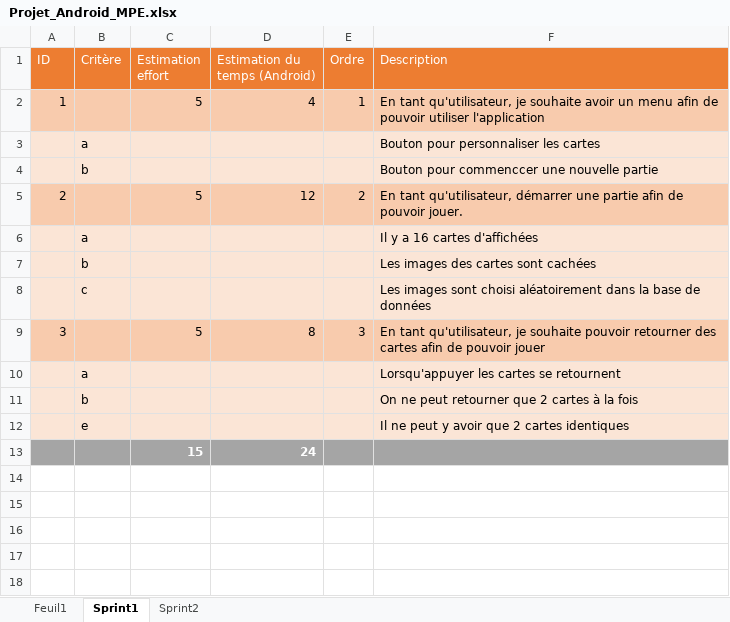
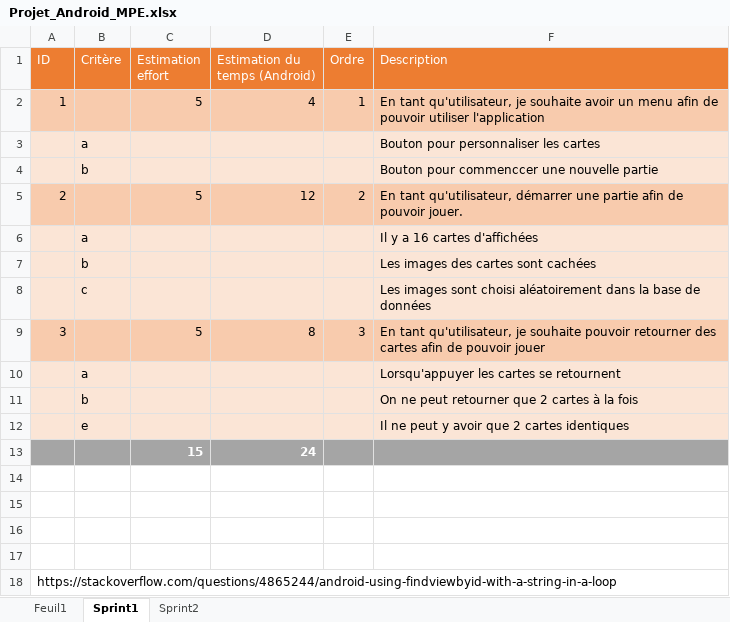
Before and after one commit to ThimbleDice/ProjetAndroid, an Excel workbook: Projet_Android_MPE.xlsx, sheet Sprint1, drawn as a sheet; values as stored, in another font and other column widths than the file's, no borders; the diff names each change by its address in the sheet, - before the commit and + after, or states it on an @@ line.

```diff
--- a/Projet_Android_MPE.xlsx (sheet Sprint1)
+++ b/Projet_Android_MPE.xlsx (sheet Sprint1)
+row 14: (empty)
+row 15: (empty)
+row 16: (empty)
+row 17: (empty)
+row 18: https://stackoverflow.com/questions/4865244/android-using-findviewbyid-with-a-string-in-a-loop
```
Also changed, not shown: 4 other files.
